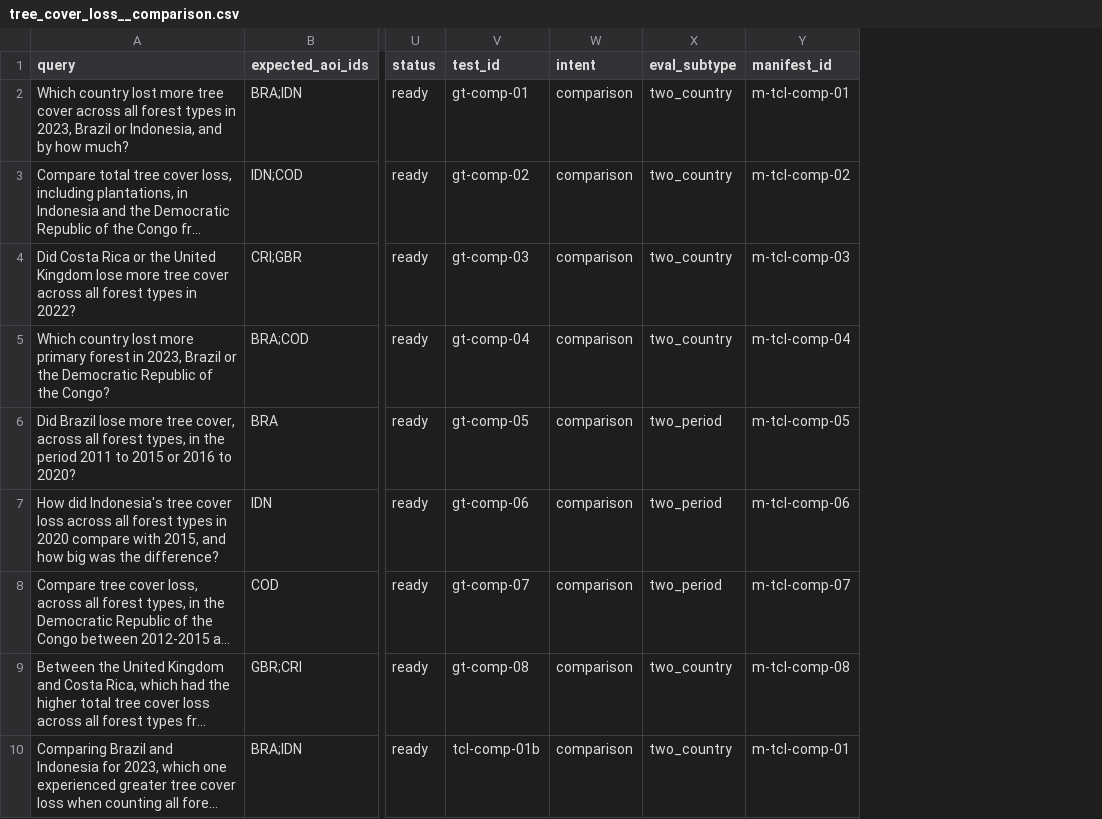
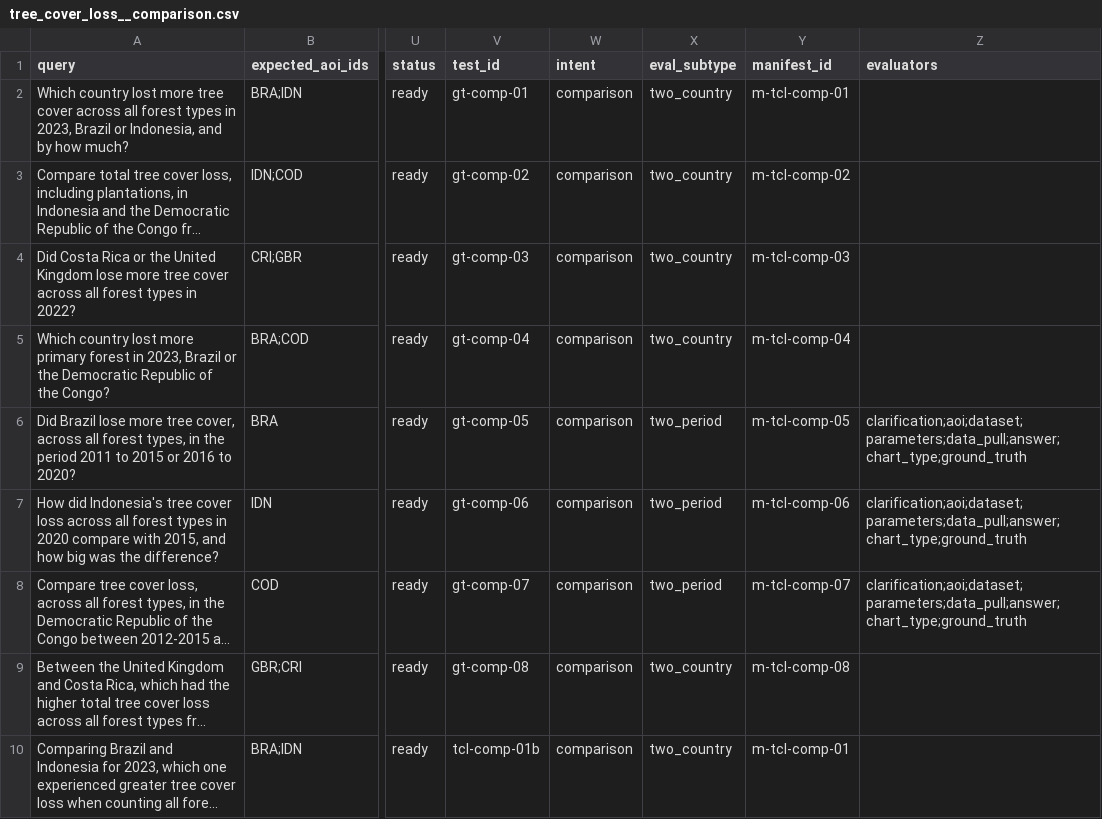
Before and after one commit to wri/gnw-evals, a CSV file: cases/tree_cover_loss__comparison.csv, drawn as a sheet; only a part is shown, gaps mark what is left out; long unchanged cells end in …; the diff names each change by its address in the sheet, - before the commit and + after, or states it on an @@ line.

```diff
--- a/cases/tree_cover_loss__comparison.csv
+++ b/cases/tree_cover_loss__comparison.csv
+column Z (evaluators), rows 6-8: all clarification;aoi;dataset;parameters;data_pull;answer;chart_type;ground_truth
```
Also changed, not shown: cases/manifests/tree_cover_loss__comparison.manifest.csv, cases/manifests/tree_cover_loss__quantification.manifest.csv, 6 other files.
